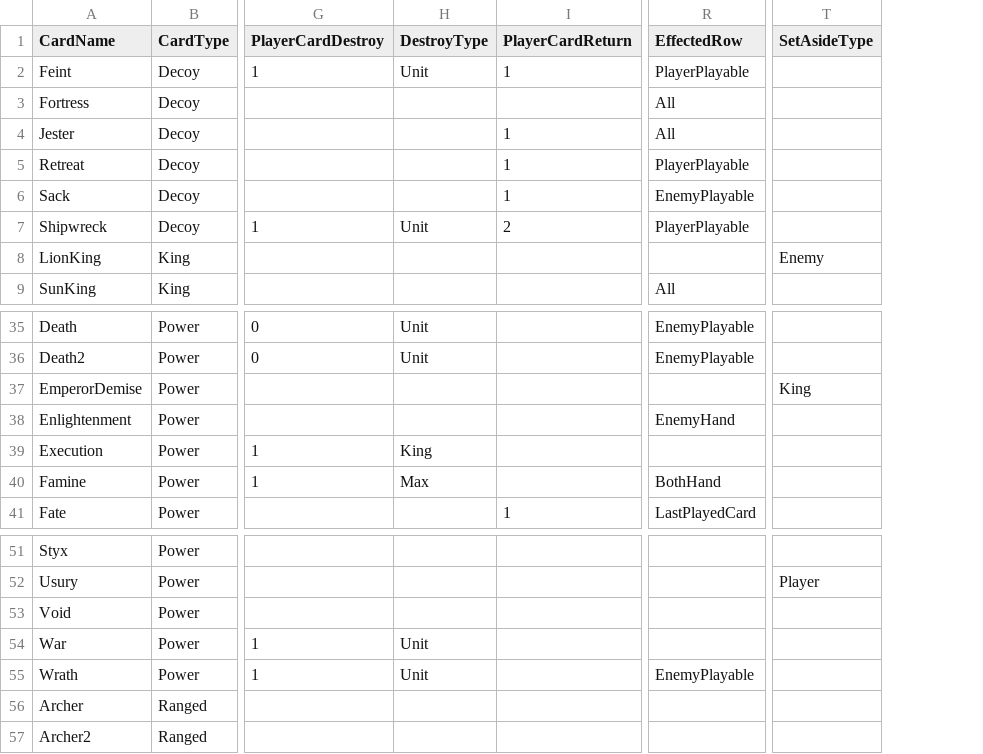
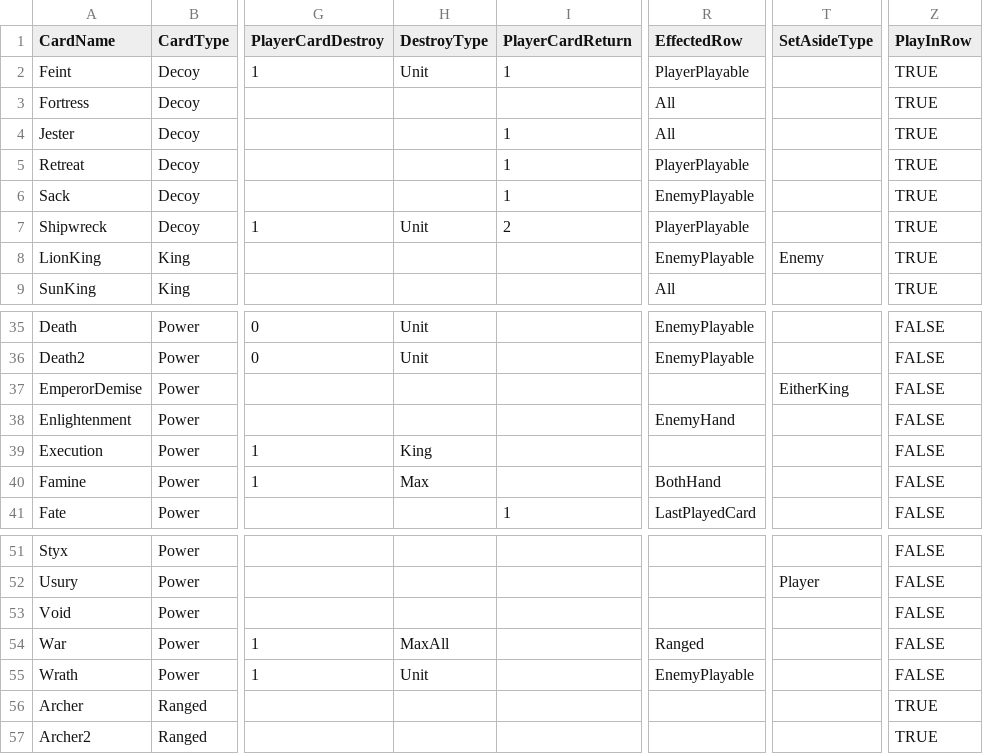
Before and after one commit to MasterOfMastersDestoyerOfWorlds/KriegEterna, a TSV file: krieg-eterna-unity/krieg-eterna-unity/Assets/Resources/CardSheet.tsv, drawn as a sheet; only a part is shown, gaps mark what is left out; the diff names each change by its address in the sheet, - before the commit and + after, or states it on an @@ line.

```diff
--- a/krieg-eterna-unity/krieg-eterna-unity/Assets/Resources/CardSheet.tsv
+++ b/krieg-eterna-unity/krieg-eterna-unity/Assets/Resources/CardSheet.tsv
+column Z (PlayInRow), rows 2-9: all TRUE; rows 35-41: all FALSE; rows 51-57: FALSE | FALSE | FALSE | FALSE | FALSE | TRUE | TRUE
-R8 (EffectedRow): (empty)
+R8 (EffectedRow): EnemyPlayable
-T37 (SetAsideType): King
+T37 (SetAsideType): EitherKing
-H54 (DestroyType): Unit
+H54 (DestroyType): MaxAll
-R54 (EffectedRow): (empty)
+R54 (EffectedRow): Ranged
```
Also changed, not shown: 15 other files.
